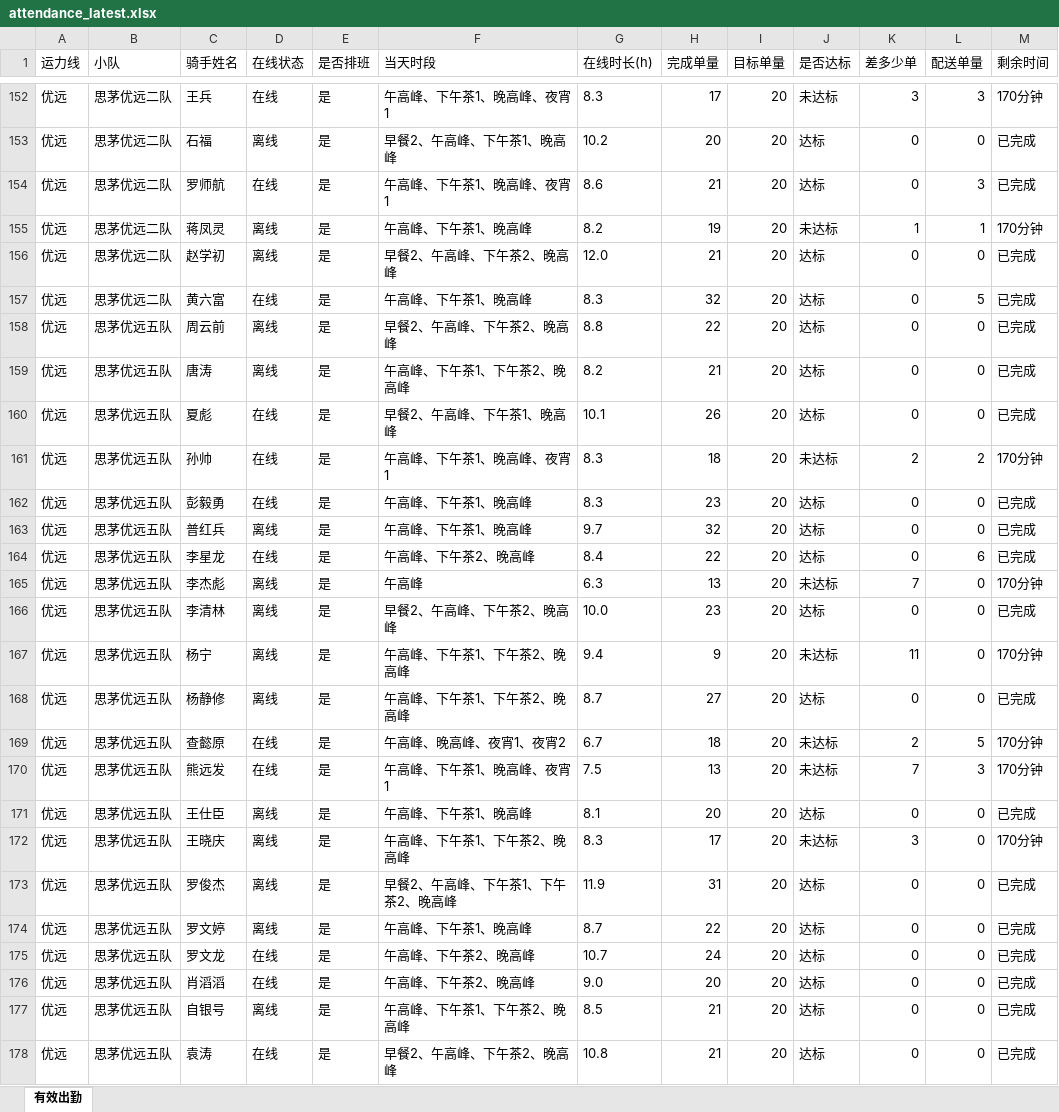
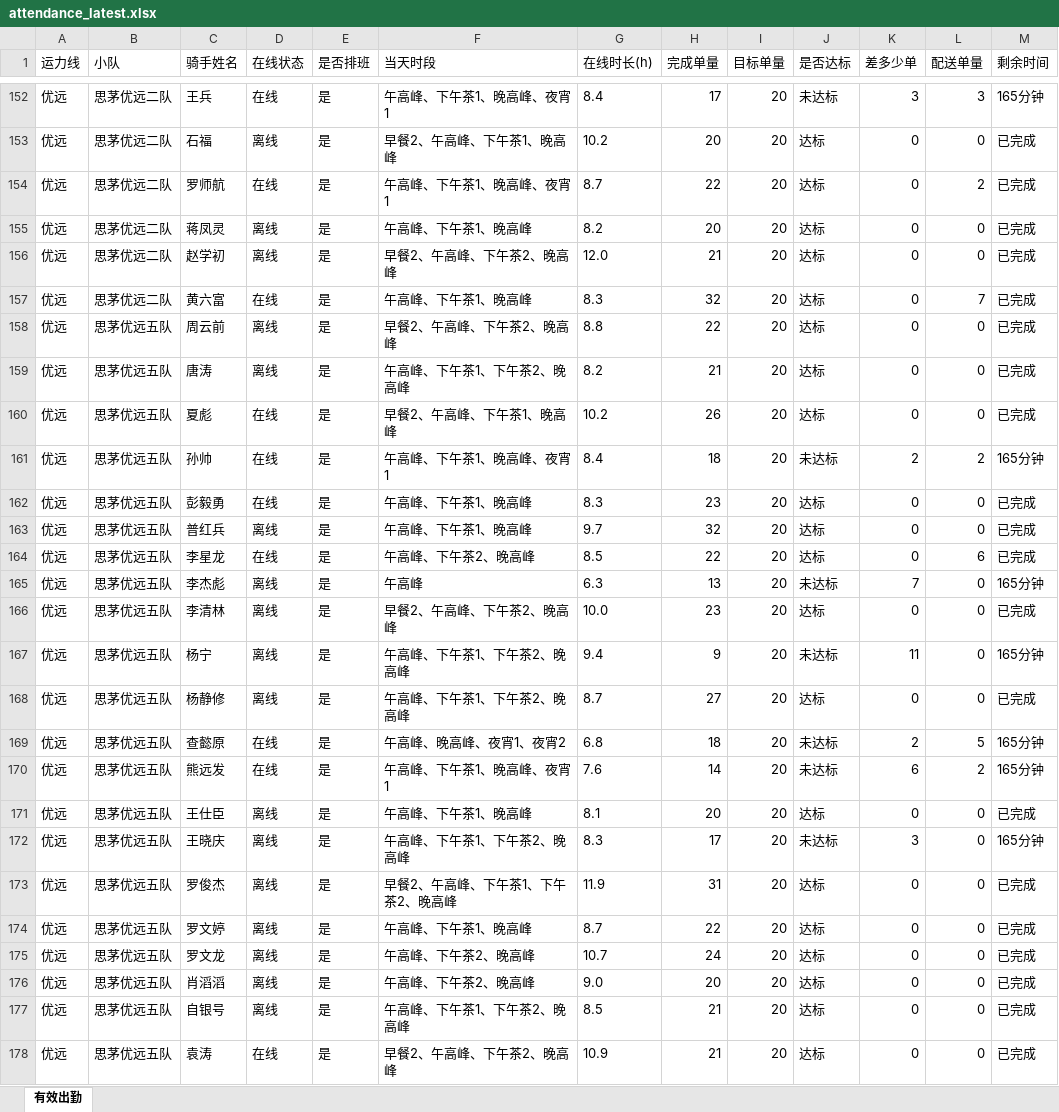
Before and after one commit to 424584635-png/dzt-dashboard, an Excel workbook: public/attendance_latest.xlsx, sheet 有效出勤, drawn as a sheet; only a part is shown, gaps mark what is left out; values as stored, in another font and other column widths than the file's, no borders; the diff covers the shown part only; the diff names each change by its address in the sheet, - before the commit and + after, or states it on an @@ line.

```diff
--- a/public/attendance_latest.xlsx (sheet 有效出勤)
+++ b/public/attendance_latest.xlsx (sheet 有效出勤)
-G152 (在线时长(h)): 8.3
+G152 (在线时长(h)): 8.4
-M152 (剩余时间): 170分钟
+M152 (剩余时间): 165分钟
-G154 (在线时长(h)): 8.6
+G154 (在线时长(h)): 8.7
-H154 (完成单量): 21
+H154 (完成单量): 22
-L154 (配送单量): 3
+L154 (配送单量): 2
-H155 (完成单量): 19
+H155 (完成单量): 20
-J155 (是否达标): 未达标
+J155 (是否达标): 达标
-K155 (差多少单): 1
+K155 (差多少单): 0
-L155 (配送单量): 1
+L155 (配送单量): 0
-M155 (剩余时间): 170分钟
+M155 (剩余时间): 已完成
-L157 (配送单量): 5
+L157 (配送单量): 7
-G160 (在线时长(h)): 10.1
+G160 (在线时长(h)): 10.2
-G161 (在线时长(h)): 8.3
+G161 (在线时长(h)): 8.4
-M161 (剩余时间): 170分钟
+M161 (剩余时间): 165分钟
-G164 (在线时长(h)): 8.4
+G164 (在线时长(h)): 8.5
-M165 (剩余时间): 170分钟
+M165 (剩余时间): 165分钟
-M167 (剩余时间): 170分钟
+M167 (剩余时间): 165分钟
-G169 (在线时长(h)): 6.7
+G169 (在线时长(h)): 6.8
-M169:M170 (剩余时间): 170分钟
+M169:M170 (剩余时间): 165分钟
-G170 (在线时长(h)): 7.5
+G170 (在线时长(h)): 7.6
-H170 (完成单量): 13
+H170 (完成单量): 14
-K170 (差多少单): 7
+K170 (差多少单): 6
-L170 (配送单量): 3
+L170 (配送单量): 2
-M172 (剩余时间): 170分钟
+M172 (剩余时间): 165分钟
-D175:D176 (在线状态): 在线
+D175:D176 (在线状态): 离线
-G178 (在线时长(h)): 10.8
+G178 (在线时长(h)): 10.9
```
Also changed, not shown: 156 edited cells elsewhere in this sheet, 7 other files.
